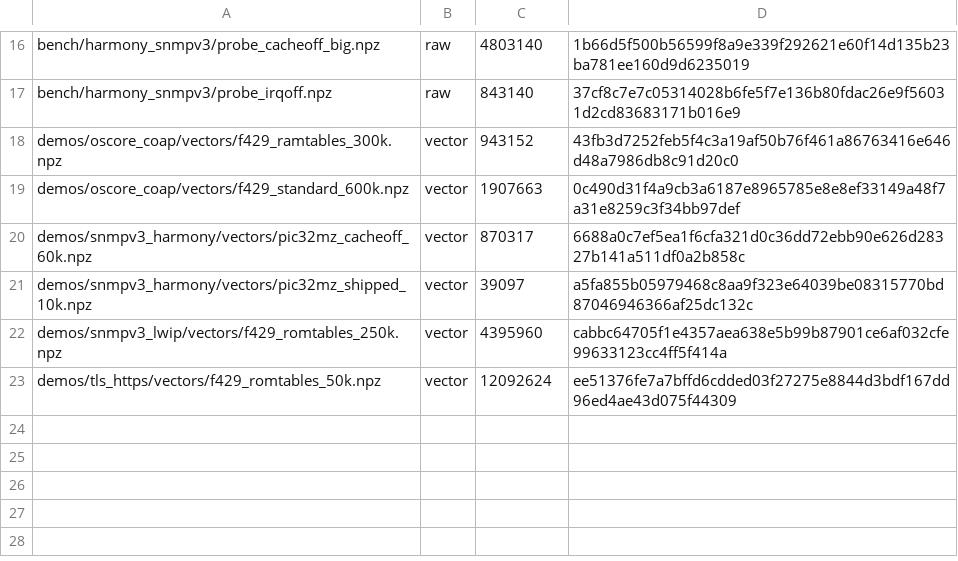
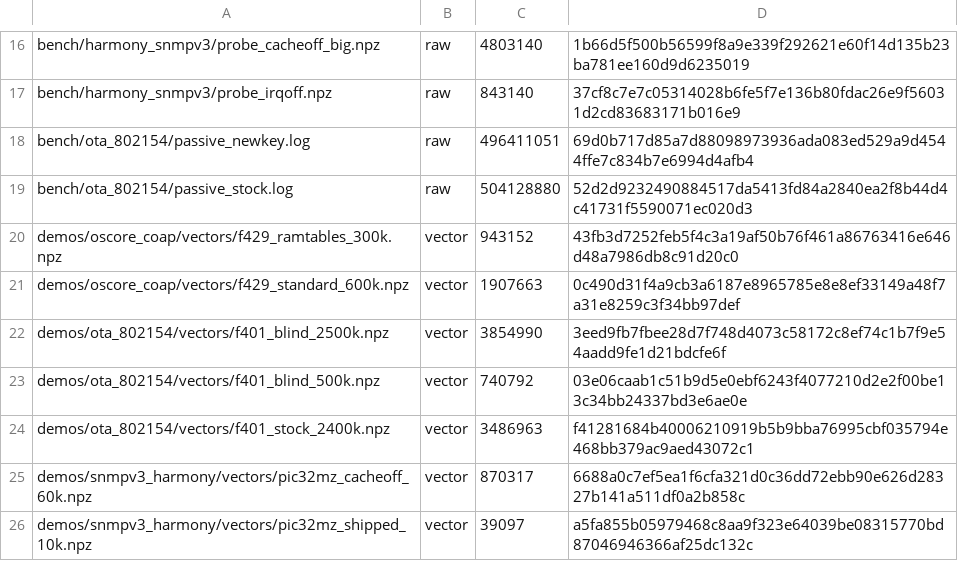
Before and after one commit to colinoflynn/flashwhisperer-demos, a TSV file: captures/MANIFEST.tsv, drawn as a sheet; only a part is shown, gaps mark what is left out; the shorter side is filled out with more unchanged rows.

```diff
--- a/captures/MANIFEST.tsv
+++ b/captures/MANIFEST.tsv
@@ -17,4 +17,9 @@ bench/harmony_snmpv3/probe_cacheoff_big.npz	raw	4803140	1b66d5f500b56599f8a9e339
 bench/harmony_snmpv3/probe_irqoff.npz	raw	843140	37cf8c7e7c05314028b6fe5f7e136b80fdac26e9f56031d2cd83683171b016e9
+bench/ota_802154/passive_newkey.log	raw	496411051	69d0b717d85a7d88098973936ada083ed529a9d4544ffe7c834b7e6994d4afb4
+bench/ota_802154/passive_stock.log	raw	504128880	52d2d9232490884517da5413fd84a2840ea2f8b44d4c41731f5590071ec020d3
 demos/oscore_coap/vectors/f429_ramtables_300k.npz	vector	943152	43fb3d7252feb5f4c3a19af50b76f461a86763416e646d48a7986db8c91d20c0
 demos/oscore_coap/vectors/f429_standard_600k.npz	vector	1907663	0c490d31f4a9cb3a6187e8965785e8e8ef33149a48f7a31e8259c3f34bb97def
+demos/ota_802154/vectors/f401_blind_2500k.npz	vector	3854990	3eed9fb7fbee28d7f748d4073c58172c8ef74c1b7f9e54aadd9fe1d21bdcfe6f
+demos/ota_802154/vectors/f401_blind_500k.npz	vector	740792	03e06caab1c51b9d5e0ebf6243f4077210d2e2f00be13c34bb24337bd3e6ae0e
+demos/ota_802154/vectors/f401_stock_2400k.npz	vector	3486963	f41281684b40006210919b5b9bba76995cbf035794e468bb379ac9aed43072c1
 demos/snmpv3_harmony/vectors/pic32mz_cacheoff_60k.npz	vector	870317	6688a0c7ef5ea1f6cfa321d0c36dd72ebb90e626d28327b141a511df0a2b858c
```
Also changed, not shown: 38 other files.
